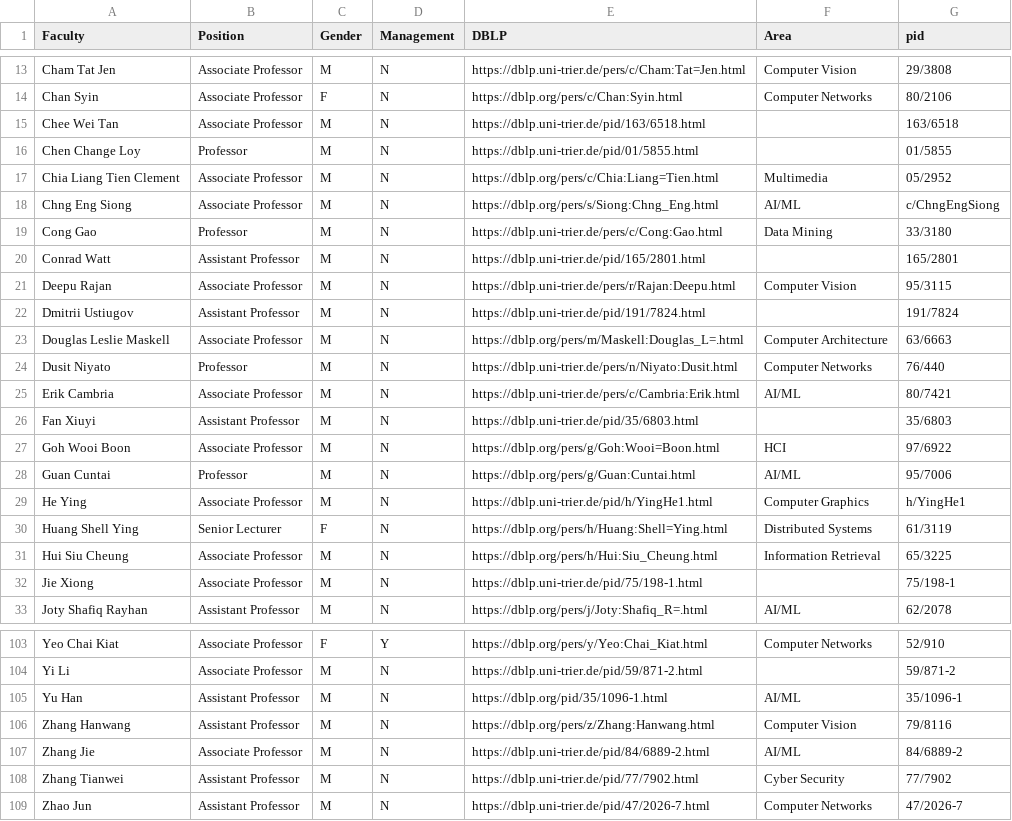
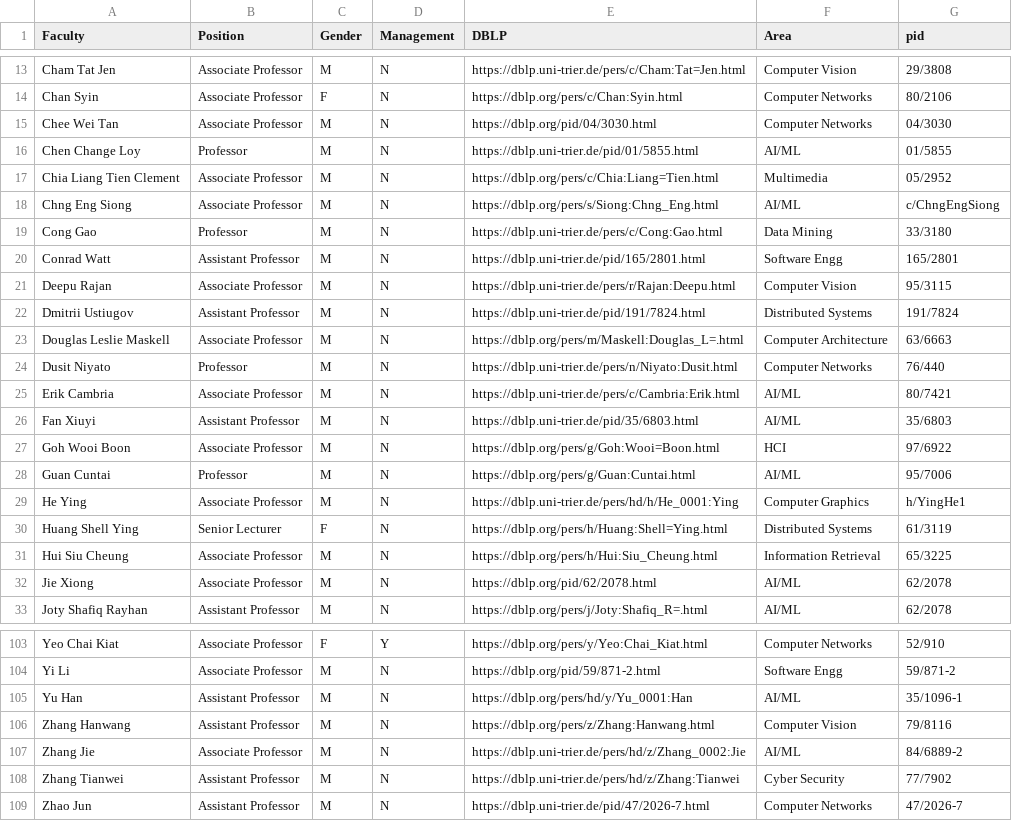
Before and after one commit to piglet12138/collaboration-network-of-NTU-CCDS-faculty, a CSV file: Faculty.csv, drawn as a sheet; only a part is shown, gaps mark what is left out; the diff covers the shown part only; the diff names each change by its address in the sheet, - before the commit and + after, or states it on an @@ line.

```diff
--- a/Faculty.csv
+++ b/Faculty.csv
-E15 (DBLP): https://dblp.uni-trier.de/pid/163/6518.html
+E15 (DBLP): https://dblp.org/pid/04/3030.html
-F15 (Area): (empty)
+F15 (Area): Computer Networks
-G15 (pid): 163/6518
+G15 (pid): 04/3030
-F16 (Area): (empty)
+F16 (Area): AI/ML
-F20 (Area): (empty)
+F20 (Area): Software Engg
-F22 (Area): (empty)
+F22 (Area): Distributed Systems
-F26 (Area): (empty)
+F26 (Area): AI/ML
-E29 (DBLP): https://dblp.uni-trier.de/pid/h/YingHe1.html
+E29 (DBLP): https://dblp.uni-trier.de/pers/hd/h/He_0001:Ying
-E32 (DBLP): https://dblp.uni-trier.de/pid/75/198-1.html
+E32 (DBLP): https://dblp.org/pid/62/2078.html
-F32 (Area): (empty)
+F32 (Area): AI/ML
-G32 (pid): 75/198-1
+G32 (pid): 62/2078
-E104 (DBLP): https://dblp.uni-trier.de/pid/59/871-2.html
+E104 (DBLP): https://dblp.org/pid/59/871-2.html
-F104 (Area): (empty)
+F104 (Area): Software Engg
-E105 (DBLP): https://dblp.org/pid/35/1096-1.html
+E105 (DBLP): https://dblp.org/pers/hd/y/Yu_0001:Han
-E107 (DBLP): https://dblp.uni-trier.de/pid/84/6889-2.html
+E107 (DBLP): https://dblp.uni-trier.de/pers/hd/z/Zhang_0002:Jie
-E108 (DBLP): https://dblp.uni-trier.de/pid/77/7902.html
+E108 (DBLP): https://dblp.uni-trier.de/pers/hd/z/Zhang:Tianwei
```
Also changed, not shown: 40 edited cells elsewhere in this file, 30 other files.
